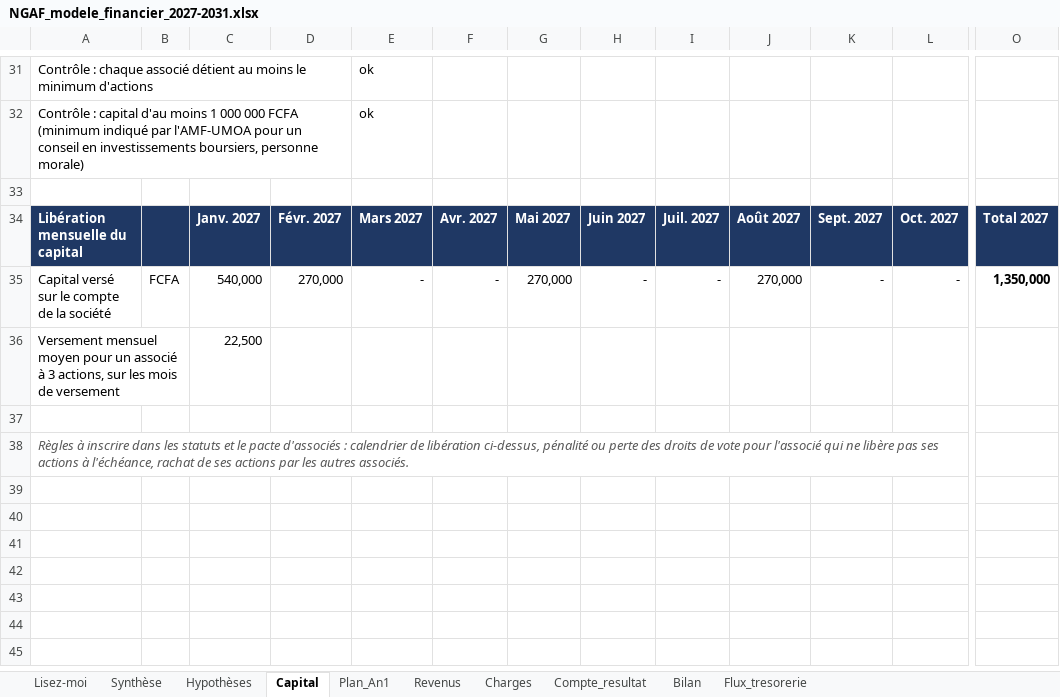
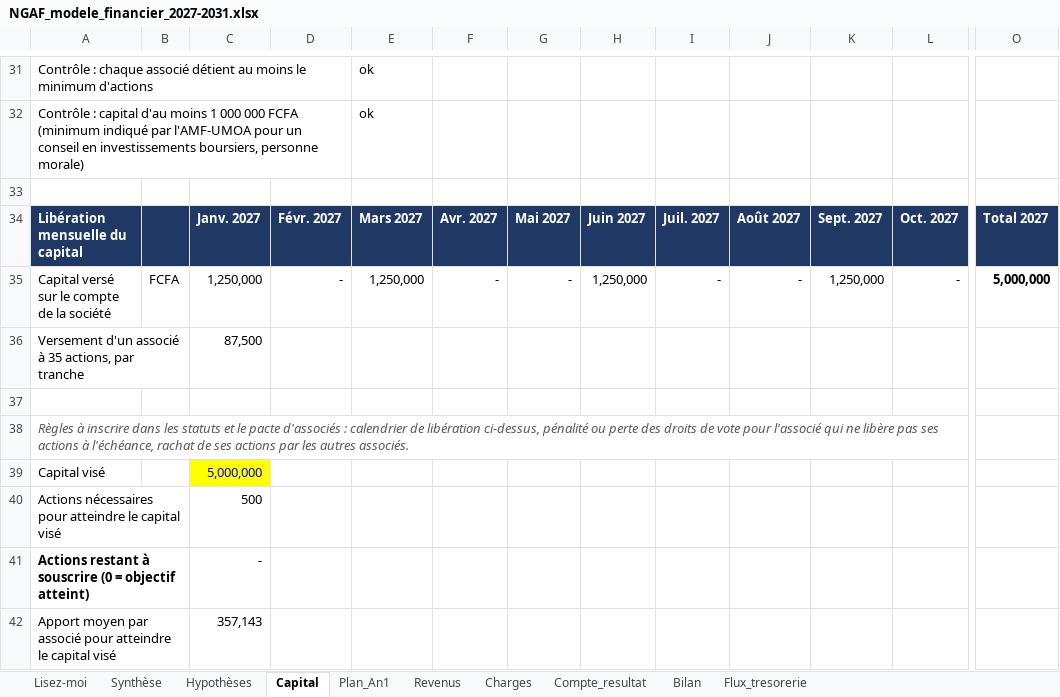
Before and after one commit to ishaqfadelalexouedraogo-afk/assistant-brvm, an Excel workbook: ngaf-business-plan/NGAF_modele_financier_2027-2031.xlsx, sheet Capital, drawn as a sheet; only a part is shown, gaps mark what is left out; values as stored, in another font and other column widths than the file's, no borders; rows hold the shown columns only; the diff covers the shown part only; the diff names each change by its address in the sheet, - before the commit and + after, or states it on an @@ line.

```diff
--- a/ngaf-business-plan/NGAF_modele_financier_2027-2031.xlsx (sheet Capital)
+++ b/ngaf-business-plan/NGAF_modele_financier_2027-2031.xlsx (sheet Capital)
@@ column A renumbered between rows 2 and 36 @@
-C35: 540,000
+C35: 1,250,000
-D35: 270,000
+D35: -
-E35: -
+E35: 1,250,000
-G35: 270,000
+G35: -
-H35: -
+H35: 1,250,000
-J35: 270,000
+J35: -
-K35: -
+K35: 1,250,000
-O35: 1,350,000
+O35: 5,000,000
-C36: 22,500
+C36: 87,500
+row 39: Capital visé |  | 5,000,000
+row 40: Actions nécessaires pour atteindre le capital visé |  | 500
+row 41: Actions restant à souscrire (0 = objectif atteint) |  | -
+row 42: Apport moyen par associé pour atteindre le capital visé |  | 357,143
```
Also changed, not shown: 18 added rows, 18 removed rows and 3 edited cells elsewhere in this sheet, sheet Plan_An1, sheet Bilan, sheet Synthèse, sheet Flux_tresorerie.
